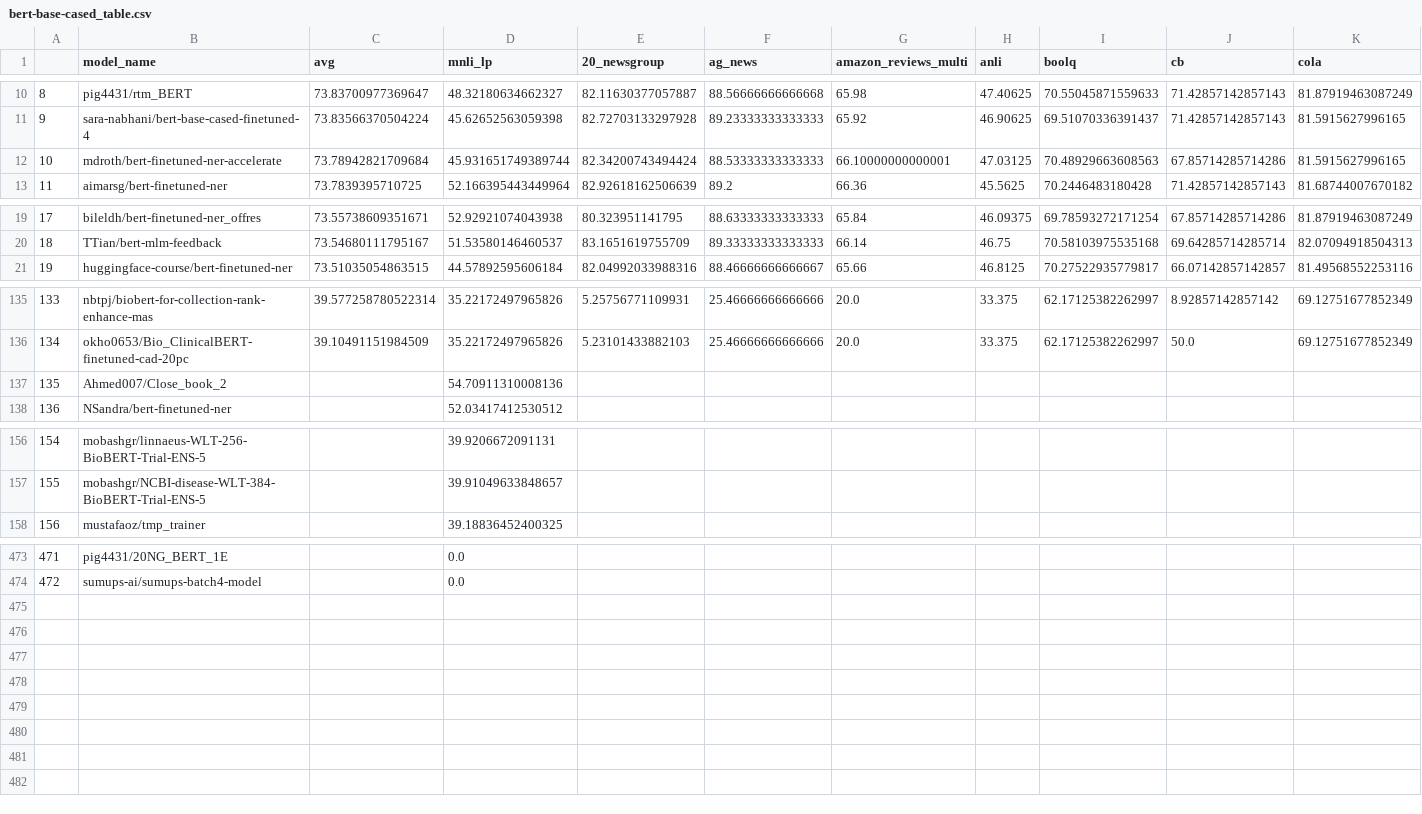
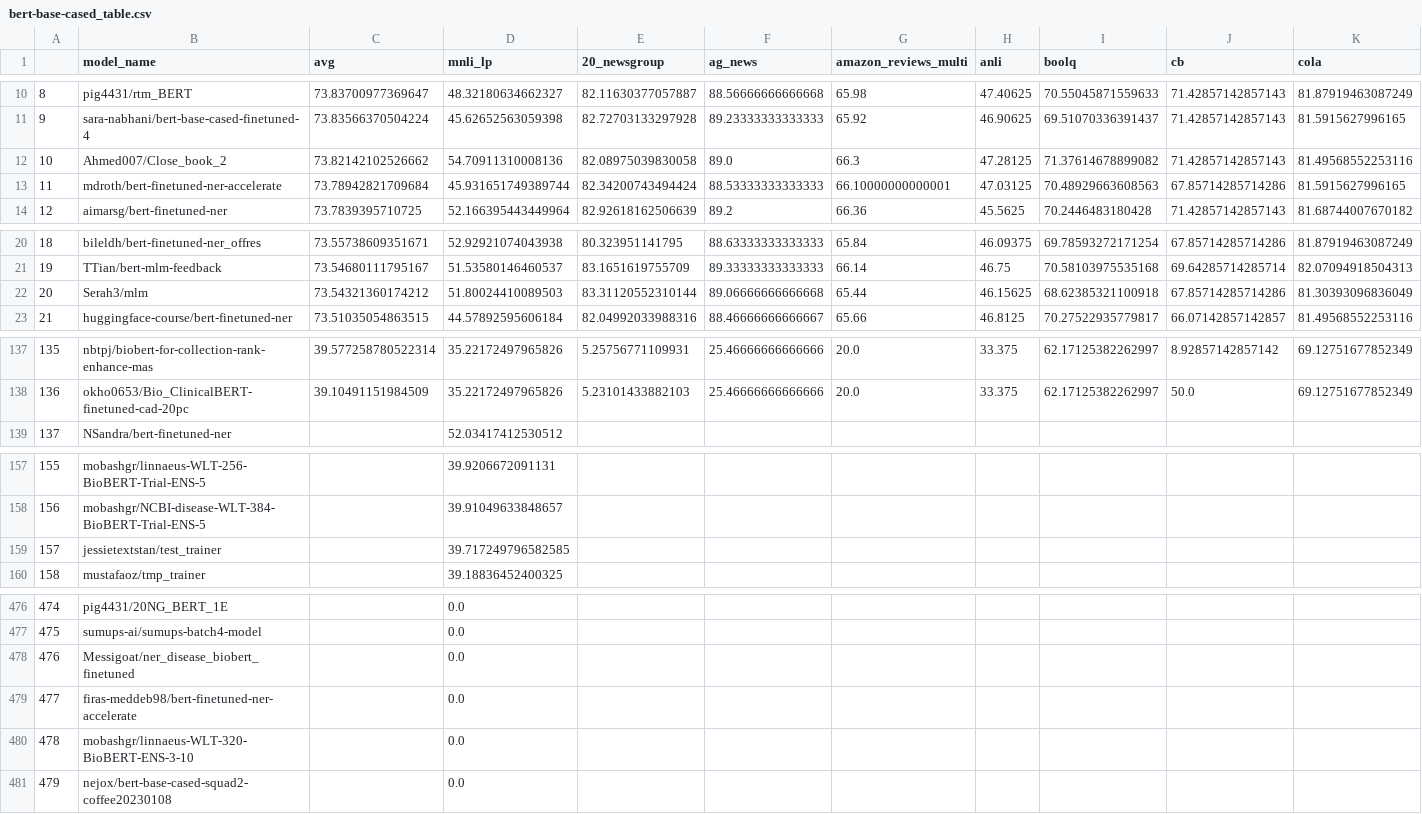
Before and after one commit to IBM/model-recycling, a CSV file: results/bert-base-cased_table.csv, drawn as a sheet; only a part is shown, gaps mark what is left out; removed rows and columns are numbered as before the commit, all else as after; rows hold the shown columns only; the diff covers the shown part only; the diff names each change by its address in the sheet, - before the commit and + after, or states it on an @@ line.

```diff
--- a/results/bert-base-cased_table.csv
+++ b/results/bert-base-cased_table.csv
+row 12: 10 | Ahmed007/Close_book_2 | 73.82142102526662 | 54.70911310008136 | 82.08975039830058 | 89.0 | 66.3 | 47.28125 | 71.37614678899082 | 71.42857142857143 | 81.49568552253116
@@ column A renumbered between rows 13 and 477 @@
+row 22: 20 | Serah3/mlm | 73.54321360174212 | 51.80024410089503 | 83.31120552310144 | 89.06666666666668 | 65.44 | 46.15625 | 68.62385321100918 | 67.85714285714286 | 81.30393096836049
-row 137: 135 | Ahmed007/Close_book_2 |  | 54.70911310008136
+row 159: 157 | jessietextstan/test_trainer |  | 39.717249796582585
+row 478: 476 | Messigoat/ner_disease_biobert_finetuned |  | 0.0
+row 479: 477 | firas-meddeb98/bert-finetuned-ner-accelerate |  | 0.0
+row 480: 478 | mobashgr/linnaeus-WLT-320-BioBERT-ENS-3-10 |  | 0.0
+row 481: 479 | nejox/bert-base-cased-squad2-coffee20230108 |  | 0.0
```
Also changed, not shown: 1 added row elsewhere in this file, results/bert-base-uncased_table.csv, results/google_t5-v1_1-base_table.csv, 11 other files.
